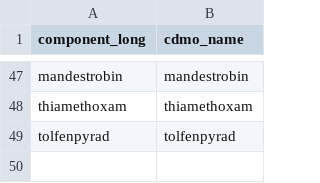
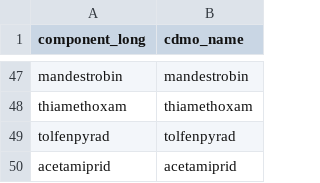
Before and after one commit to skdunnigan/nutrientconversions, a CSV file: data/componentnames.csv, drawn as a sheet; only a part is shown, gaps mark what is left out.

Commit message:
added component

```diff
--- a/data/componentnames.csv
+++ b/data/componentnames.csv
@@ -49 +49,2 @@ thiamethoxam,thiamethoxam
 tolfenpyrad,tolfenpyrad
+acetamiprid,acetamiprid
```
